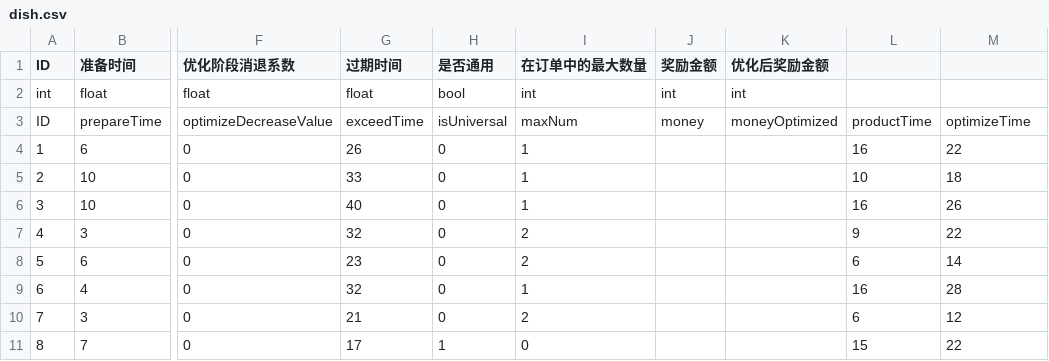
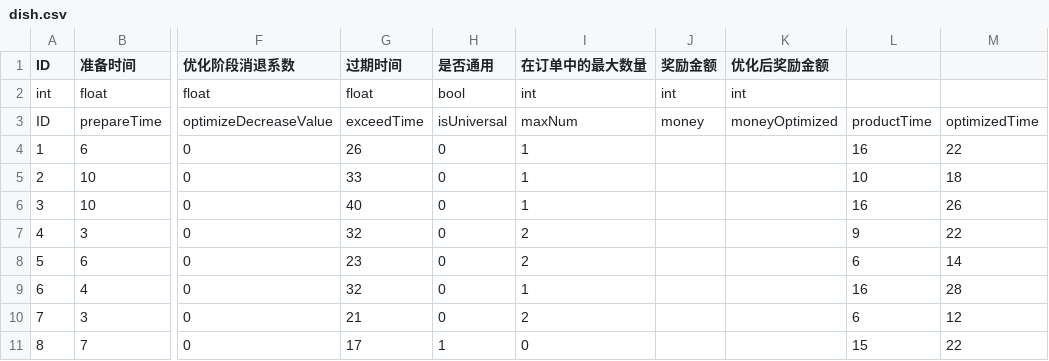
Before and after one commit to ludidilu/Cook_data, a CSV file: csv/dish.csv, drawn as a sheet; only a part is shown, gaps mark what is left out; the diff names each change by its address in the sheet, - before the commit and + after, or states it on an @@ line.

```diff
--- a/csv/dish.csv
+++ b/csv/dish.csv
-M3: optimizeTime
+M3: optimizedTime
```
